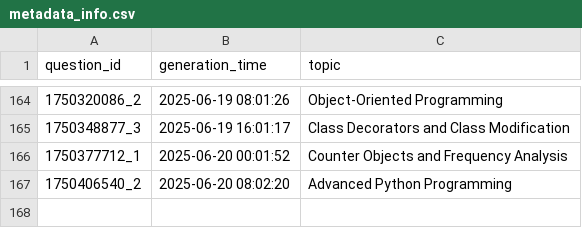
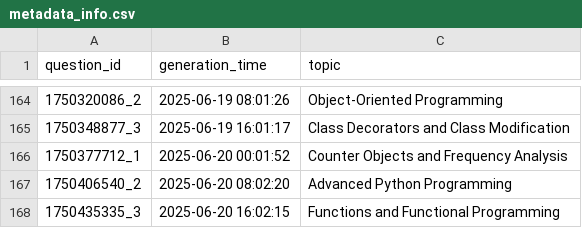
Before and after one commit to AbyTob/python-daily-quiz, a CSV file: resources/metadata_info.csv, drawn as a sheet; only a part is shown, gaps mark what is left out; the diff names each change by its address in the sheet, - before the commit and + after, or states it on an @@ line.

```diff
--- a/resources/metadata_info.csv
+++ b/resources/metadata_info.csv
+row 168: 1750435335_3 | 2025-06-20 16:02:15 | Functions and Functional Programming
```
Also changed, not shown: resources/python_quiz.csv, 2 other files.
